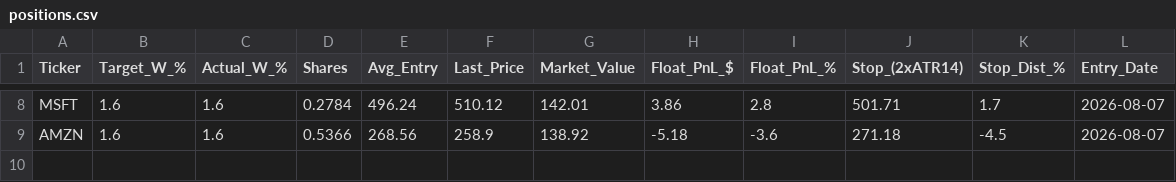
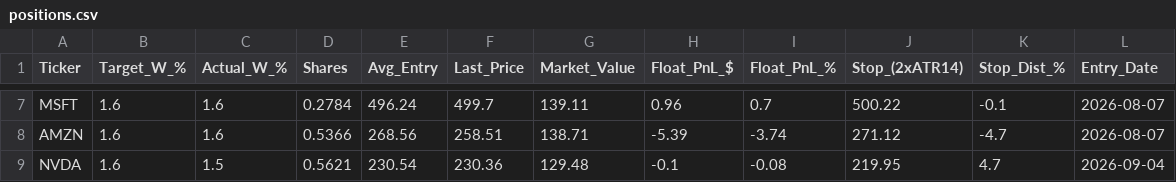
Before and after one commit to emkcufslp-kfc/Makret-Bull-and-Bear-Trap, a CSV file: data/live_trading/positions.csv, drawn as a sheet; only a part is shown, gaps mark what is left out; addresses are those after the commit; the diff covers the shown part only; the diff names each change by its address in the sheet, - before the commit and + after, or states it on an @@ line.

```diff
--- a/data/live_trading/positions.csv
+++ b/data/live_trading/positions.csv
-F7 (Last_Price): 510.12
+F7 (Last_Price): 499.7
-G7 (Market_Value): 142.01
+G7 (Market_Value): 139.11
-H7 (Float_PnL_$): 3.86
+H7 (Float_PnL_$): 0.96
-I7 (Float_PnL_%): 2.8
+I7 (Float_PnL_%): 0.7
-J7 (Stop_(2xATR14)): 501.71
+J7 (Stop_(2xATR14)): 500.22
-K7 (Stop_Dist_%): 1.7
+K7 (Stop_Dist_%): -0.1
-F8 (Last_Price): 258.9
+F8 (Last_Price): 258.51
-G8 (Market_Value): 138.92
+G8 (Market_Value): 138.71
-H8 (Float_PnL_$): -5.18
+H8 (Float_PnL_$): -5.39
-I8 (Float_PnL_%): -3.6
+I8 (Float_PnL_%): -3.74
-J8 (Stop_(2xATR14)): 271.18
+J8 (Stop_(2xATR14)): 271.12
-K8 (Stop_Dist_%): -4.5
+K8 (Stop_Dist_%): -4.7
+row 9: NVDA | 1.6 | 1.5 | 0.5621 | 230.54 | 230.36 | 129.48 | -0.1 | -0.08 | 219.95 | 4.7 | 2026-09-04
```
Also changed, not shown: 2 added rows, 3 removed rows and 27 edited cells elsewhere in this file, data/Platinum_Results/Platinum_Equity.csv, data/Platinum_Results/Platinum_Monthly_Returns.csv, 13 other files.
